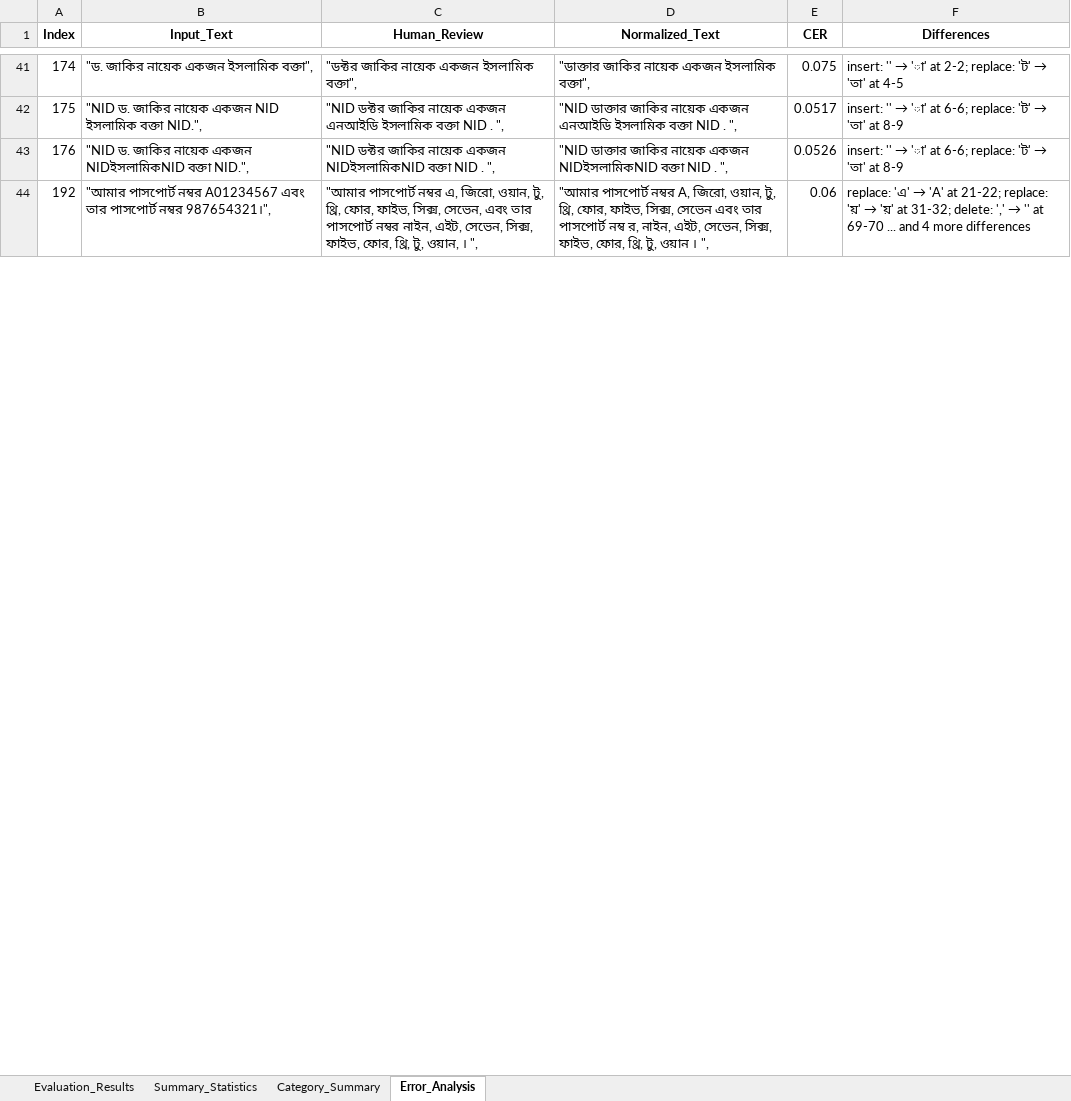
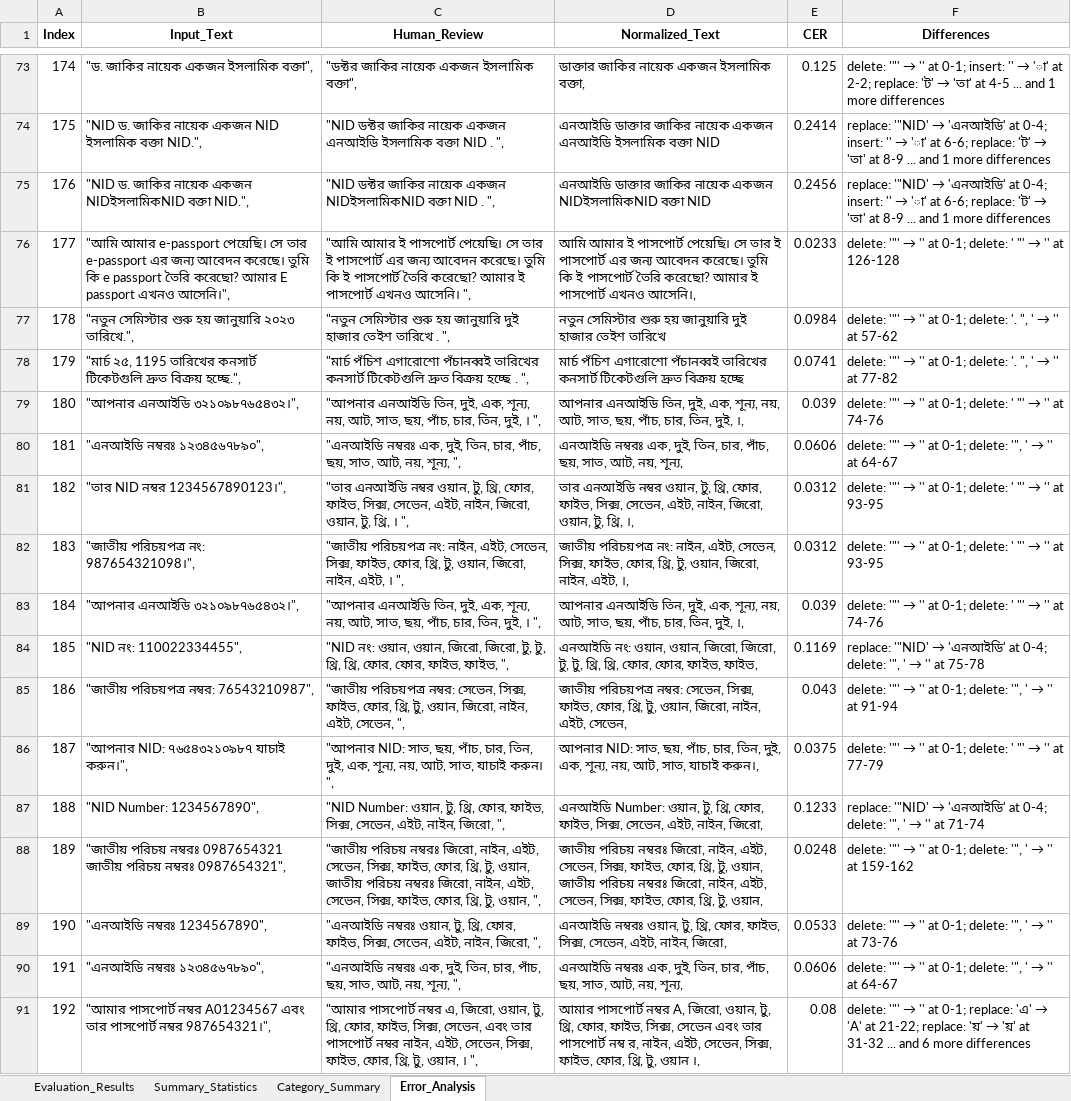
Before and after one commit to saiful9379/pybangla, an Excel workbook: pybangla/report/eval_data_2.11.7_v2.xlsx, sheet Error_Analysis, drawn as a sheet; only a part is shown, gaps mark what is left out; values as stored, in another font and other column widths than the file's, no borders; addresses are those after the commit; the diff covers the shown part only; the diff names each change by its address in the sheet, - before the commit and + after, or states it on an @@ line.

Commit message:
solved phone number issue

```diff
--- a/pybangla/report/eval_data_2.11.7_v2.xlsx (sheet Error_Analysis)
+++ b/pybangla/report/eval_data_2.11.7_v2.xlsx (sheet Error_Analysis)
-D73 (Normalized_Text): "ডাক্তার জাকির নায়েক একজন ইসলামিক বক্তা",
+D73 (Normalized_Text): ডাক্তার জাকির নায়েক একজন ইসলামিক বক্তা,
-E73 (CER): 0.075
+E73 (CER): 0.125
@@ F73 (Differences): insert: '' → 'া' at 2-2; replace: 'ট' → 'তা' at 4-5 → delete: '"' → '' at 0-1; insert: '' → 'া' at 2-2; replace: 'ট' → 'তা' at 4-5 ... and 1 more differences @@
-D74 (Normalized_Text): "NID ডাক্তার জাকির নায়েক একজন এনআইডি ইসলামিক বক্তা NID . ",
+D74 (Normalized_Text): এনআইডি ডাক্তার জাকির নায়েক একজন এনআইডি ইসলামিক বক্তা NID
-E74 (CER): 0.0517
+E74 (CER): 0.2414
@@ F74:F75 (Differences): insert: '' → 'া' at 6-6; replace: 'ট' → 'তা' at 8-9 → replace: '"NID' → 'এনআইডি' at 0-4; insert: '' → 'া' at 6-6; replace: 'ট' → 'তা' at 8-9 ... and 1 more differences @@
-D75 (Normalized_Text): "NID ডাক্তার জাকির নায়েক একজন NIDইসলামিকNID বক্তা NID . ",
+D75 (Normalized_Text): এনআইডি ডাক্তার জাকির নায়েক একজন NIDইসলামিকNID বক্তা NID
-E75 (CER): 0.0526
+E75 (CER): 0.2456
+row 76: 177 | "আমি আমার e-passport পেয়েছি। সে তার e‐passport এর জন্য আবেদন করেছে। তুমি কি e passport তৈরি করেছো? আমার E passport এখনও আসেনি।", | "আমি আমার ই পাসপোর্ট পেয়েছি। সে তার ই পাসপোর্ট এর জন্য আবেদন করেছে। তুমি কি ই পাসপোর্ট তৈরি করেছো? আমার ই পাসপোর্ট এখনও আসেনি। ", | আমি আমার ই পাসপোর্ট পেয়েছি। সে তার ই পাসপোর্ট এর জন্য আবেদন করেছে। তুমি কি ই পাসপোর্ট তৈরি করেছো? আমার ই পাসপোর্ট এখনও আসেনি।, | 0.0233 | delete: '"' → '' at 0-1; delete: ' "' → '' at 126-128
+row 77: 178 | "নতুন সেমিস্টার শুরু হয় জানুয়ারি ২০২৩ তারিখে.", | "নতুন সেমিস্টার শুরু হয় জানুয়ারি দুই হাজার তেইশ তারিখে . ", | নতুন সেমিস্টার শুরু হয় জানুয়ারি দুই হাজার তেইশ তারিখে | 0.0984 | delete: '"' → '' at 0-1; delete: '. ", ' → '' at 57-62
+row 78: 179 | "মার্চ ২৫, 1195 তারিখের কনসার্ট টিকেটগুলি দ্রুত বিক্রয় হচ্ছে.", | "মার্চ পঁচিশ এগারোশো পঁচানব্বই তারিখের কনসার্ট টিকেটগুলি দ্রুত বিক্রয় হচ্ছে . ", | মার্চ পঁচিশ এগারোশো পঁচানব্বই তারিখের কনসার্ট টিকেটগুলি দ্রুত বিক্রয় হচ্ছে | 0.0741 | delete: '"' → '' at 0-1; delete: '. ", ' → '' at 77-82
+row 79: 180 | "আপনার এনআইডি ৩২১০৯৮৭৬৫৪৩২।", | "আপনার এনআইডি তিন, দুই, এক, শূন্য, নয়, আট, সাত, ছয়, পাঁচ, চার, তিন, দুই, । ", | আপনার এনআইডি তিন, দুই, এক, শূন্য, নয়, আট, সাত, ছয়, পাঁচ, চার, তিন, দুই, ।, | 0.039 | delete: '"' → '' at 0-1; delete: ' "' → '' at 74-76
+row 80: 181 | "এনআইডি নম্বরঃ ১২৩৪৫৬৭৮৯০", | "এনআইডি নম্বরঃ এক, দুই, তিন, চার, পাঁচ, ছয়, সাত, আট, নয়, শূন্য, ", | এনআইডি নম্বরঃ এক, দুই, তিন, চার, পাঁচ, ছয়, সাত, আট, নয়, শূন্য, | 0.0606 | delete: '"' → '' at 0-1; delete: '", ' → '' at 64-67
+row 81: 182 | "তার NID নম্বর 1234567890123।", | "তার এনআইডি নম্বর ওয়ান, টু, থ্রি, ফোর, ফাইভ, সিক্স, সেভেন, এইট, নাইন, জিরো, ওয়ান, টু, থ্রি, । ", | তার এনআইডি নম্বর ওয়ান, টু, থ্রি, ফোর, ফাইভ, সিক্স, সেভেন, এইট, নাইন, জিরো, ওয়ান, টু, থ্রি, ।, | 0.0312 | delete: '"' → '' at 0-1; delete: ' "' → '' at 93-95
+row 82: 183 | "জাতীয় পরিচয়পত্র নং: 987654321098।", | "জাতীয় পরিচয়পত্র নং: নাইন, এইট, সেভেন, সিক্স, ফাইভ, ফোর, থ্রি, টু, ওয়ান, জিরো, নাইন, এইট, । ", | জাতীয় পরিচয়পত্র নং: নাইন, এইট, সেভেন, সিক্স, ফাইভ, ফোর, থ্রি, টু, ওয়ান, জিরো, নাইন, এইট, ।, | 0.0312 | delete: '"' → '' at 0-1; delete: ' "' → '' at 93-95
+row 83: 184 | "আপনার এনআইডি ৩২১০৯৮৭৬৫৪৩২।", | "আপনার এনআইডি তিন, দুই, এক, শূন্য, নয়, আট, সাত, ছয়, পাঁচ, চার, তিন, দুই, । ", | আপনার এনআইডি তিন, দুই, এক, শূন্য, নয়, আট, সাত, ছয়, পাঁচ, চার, তিন, দুই, ।, | 0.039 | delete: '"' → '' at 0-1; delete: ' "' → '' at 74-76
+row 84: 185 | "NID নং: 110022334455", | "NID নং: ওয়ান, ওয়ান, জিরো, জিরো, টু, টু, থ্রি, থ্রি, ফোর, ফোর, ফাইভ, ফাইভ, ", | এনআইডি নং: ওয়ান, ওয়ান, জিরো, জিরো, টু, টু, থ্রি, থ্রি, ফোর, ফোর, ফাইভ, ফাইভ, | 0.1169 | replace: '"NID' → 'এনআইডি' at 0-4; delete: '", ' → '' at 75-78
+row 85: 186 | "জাতীয় পরিচয়পত্র নম্বর: 76543210987", | "জাতীয় পরিচয়পত্র নম্বর: সেভেন, সিক্স, ফাইভ, ফোর, থ্রি, টু, ওয়ান, জিরো, নাইন, এইট, সেভেন, ", | জাতীয় পরিচয়পত্র নম্বর: সেভেন, সিক্স, ফাইভ, ফোর, থ্রি, টু, ওয়ান, জিরো, নাইন, এইট, সেভেন, | 0.043 | delete: '"' → '' at 0-1; delete: '", ' → '' at 91-94
+row 86: 187 | "আপনার NID: ৭৬৫৪৩২১০৯৮৭ যাচাই করুন।", | "আপনার NID: সাত, ছয়, পাঁচ, চার, তিন, দুই, এক, শূন্য, নয়, আট, সাত, যাচাই করুন। ", | আপনার NID: সাত, ছয়, পাঁচ, চার, তিন, দুই, এক, শূন্য, নয়, আট, সাত, যাচাই করুন।, | 0.0375 | delete: '"' → '' at 0-1; delete: ' "' → '' at 77-79
+row 87: 188 | "NID Number: 1234567890", | "NID Number: ওয়ান, টু, থ্রি, ফোর, ফাইভ, সিক্স, সেভেন, এইট, নাইন, জিরো, ", | এনআইডি Number: ওয়ান, টু, থ্রি, ফোর, ফাইভ, সিক্স, সেভেন, এইট, নাইন, জিরো, | 0.1233 | replace: '"NID' → 'এনআইডি' at 0-4; delete: '", ' → '' at 71-74
+row 88: 189 | "জাতীয় পরিচয় নম্বরঃ 0987654321 জাতীয় পরিচয় নম্বরঃ 0987654321", | "জাতীয় পরিচয় নম্বরঃ জিরো, নাইন, এইট, সেভেন, সিক্স, ফাইভ, ফোর, থ্রি, টু, ওয়ান, জাতীয় পরিচয় নম্বরঃ জিরো, নাইন, এইট, সেভেন, সিক্স, ফাইভ, ফোর, থ্রি, টু, ওয়ান, ", | জাতীয় পরিচয় নম্বরঃ জিরো, নাইন, এইট, সেভেন, সিক্স, ফাইভ, ফোর, থ্রি, টু, ওয়ান, জাতীয় পরিচয় নম্বরঃ জিরো, নাইন, এইট, সেভেন, সিক্স, ফাইভ, ফোর, থ্রি, টু, ওয়ান, | 0.0248 | delete: '"' → '' at 0-1; delete: '", ' → '' at 159-162
+row 89: 190 | "এনআইডি নম্বরঃ 1234567890", | "এনআইডি নম্বরঃ ওয়ান, টু, থ্রি, ফোর, ফাইভ, সিক্স, সেভেন, এইট, নাইন, জিরো, ", | এনআইডি নম্বরঃ ওয়ান, টু, থ্রি, ফোর, ফাইভ, সিক্স, সেভেন, এইট, নাইন, জিরো, | 0.0533 | delete: '"' → '' at 0-1; delete: '", ' → '' at 73-76
+row 90: 191 | "এনআইডি নম্বরঃ ১২৩৪৫৬৭৮৯০", | "এনআইডি নম্বরঃ এক, দুই, তিন, চার, পাঁচ, ছয়, সাত, আট, নয়, শূন্য, ", | এনআইডি নম্বরঃ এক, দুই, তিন, চার, পাঁচ, ছয়, সাত, আট, নয়, শূন্য, | 0.0606 | delete: '"' → '' at 0-1; delete: '", ' → '' at 64-67
-D91 (Normalized_Text): "আমার পাসপোর্ট নম্বর A, জিরো, ওয়ান, টু, থ্রি, ফোর, ফাইভ, সিক্স, সেভেন এবং তার পাসপোর্ট নম্ব র, নাইন, এইট, সেভেন, সিক্স, ফাইভ, ফোর, থ্রি, টু, ওয়ান । ",
+D91 (Normalized_Text): আমার পাসপোর্ট নম্বর A, জিরো, ওয়ান, টু, থ্রি, ফোর, ফাইভ, সিক্স, সেভেন এবং তার পাসপোর্ট নম্ব র, নাইন, এইট, সেভেন, সিক্স, ফাইভ, ফোর, থ্রি, টু, ওয়ান ।,
-E91 (CER): 0.06
+E91 (CER): 0.08
@@ F91 (Differences): replace: 'এ' → 'A' at 21-22; replace: 'য়' → 'য়' at 31-32; delete: ',' → '' at 69-70 ... and 4 more differences → delete: '"' → '' at 0-1; replace: 'এ' → 'A' at 21-22; replace: 'য়' → 'য়' at 31-32 ... and 6 more differences @@
```
Also changed, not shown: 202 added rows and 63 edited cells elsewhere in this sheet, sheet Evaluation_Results, sheet Category_Summary, sheet Summary_Statistics, 12 other files.
